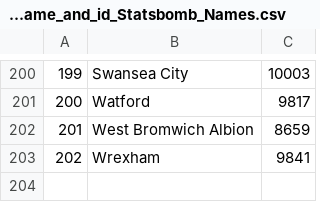
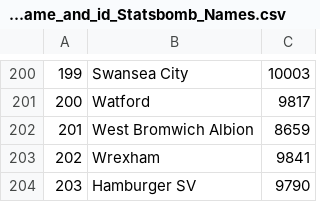
Before and after one commit to adnaaan433/player_shooting_ability, a CSV file: teams_name_and_id_Statsbomb_Names.csv, drawn as a sheet; only a part is shown, gaps mark what is left out.

Commit message:
feat: add shooting conversion metric and update visual analysis to use conversion instead of accuracy for situation stats, plus add Hamburger SV to team data.

```diff
--- a/teams_name_and_id_Statsbomb_Names.csv
+++ b/teams_name_and_id_Statsbomb_Names.csv
@@ -203 +203,2 @@
 202,Wrexham,9841
+203,Hamburger SV,9790
```
Also changed, not shown: 2 other files.
